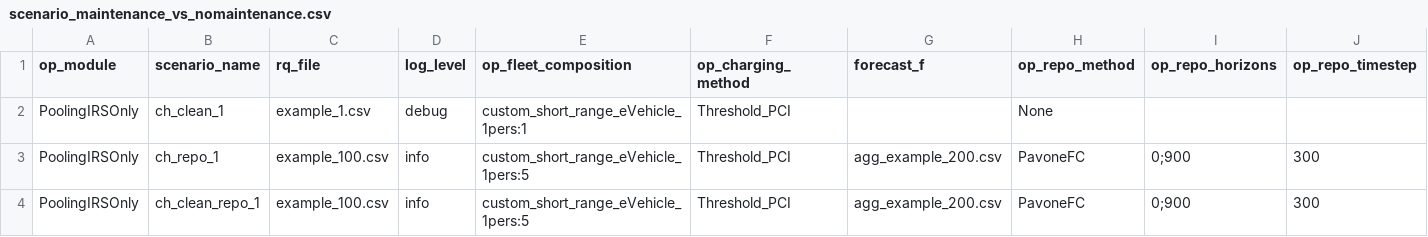
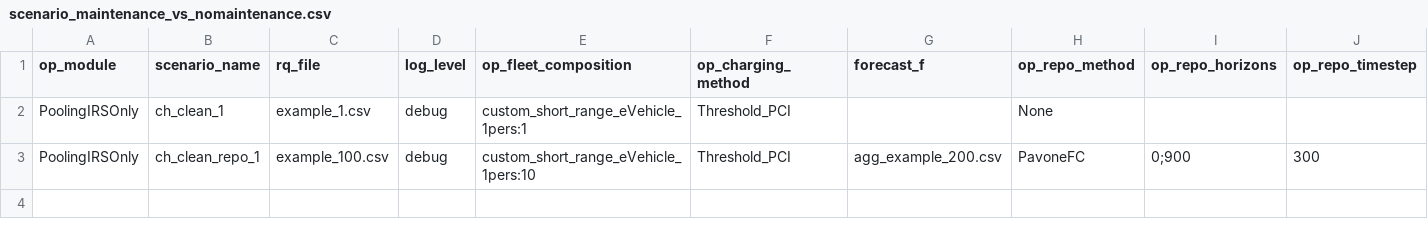
Before and after one commit to quirinqui/FleetPy, a CSV file: studies/Maintenance/scenarios/scenario_maintenance_vs_nomaintenance.csv, drawn as a sheet; only a part is shown; removed rows and columns are numbered as before the commit, all else as after; rows hold the shown columns only; the diff names each change by its address in the sheet, - before the commit and + after, or states it on an @@ line.

```diff
--- a/studies/Maintenance/scenarios/scenario_maintenance_vs_nomaintenance.csv
+++ b/studies/Maintenance/scenarios/scenario_maintenance_vs_nomaintenance.csv
-row 3: PoolingIRSOnly | ch_repo_1 | example_100.csv | info | custom_short_range_eVehicle_1pers:5 | Threshold_PCI | agg_example_200.csv | PavoneFC | 0;900 | 300
-D3 (log_level): info
+D3 (log_level): debug
-E3 (op_fleet_composition): custom_short_range_eVehicle_1pers:5
+E3 (op_fleet_composition): custom_short_range_eVehicle_1pers:10
```
Also changed, not shown: studies/Maintenance/scenarios/const_Maintenance_infra.csv, 7 other files.
